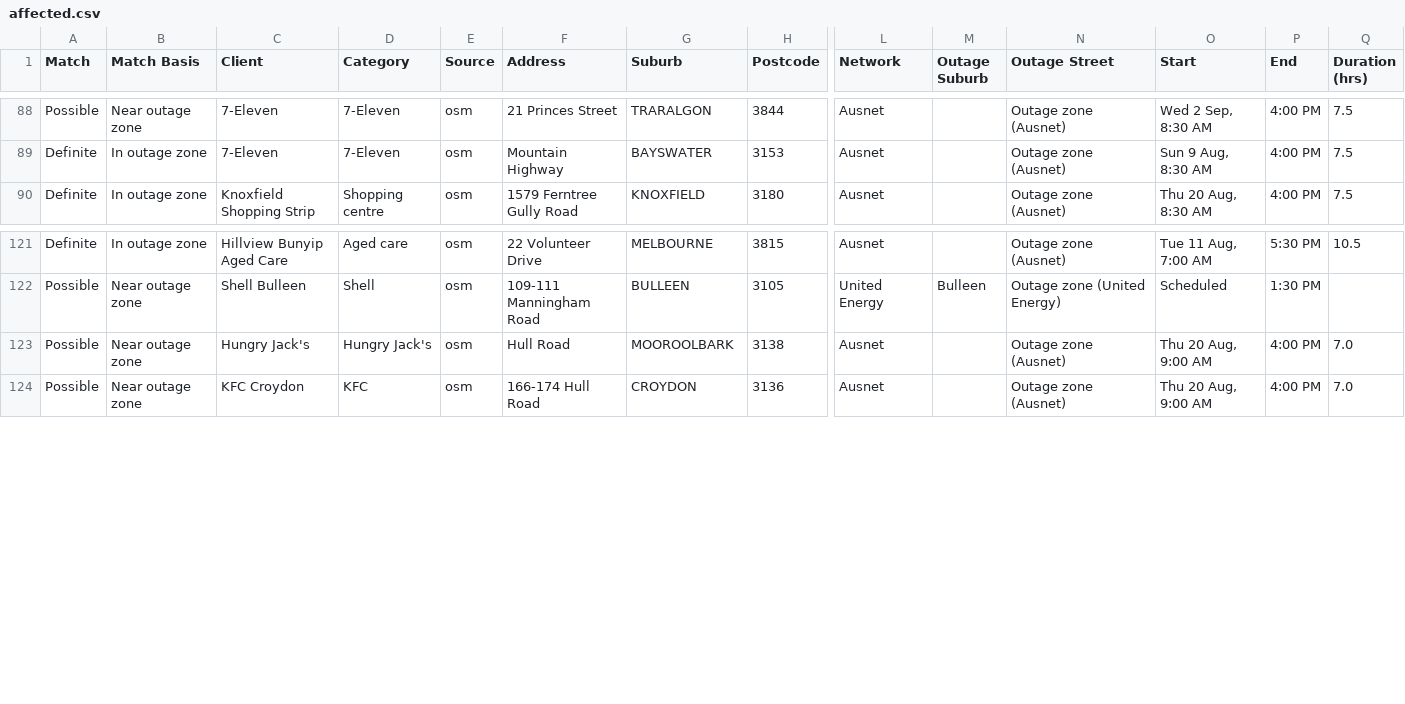
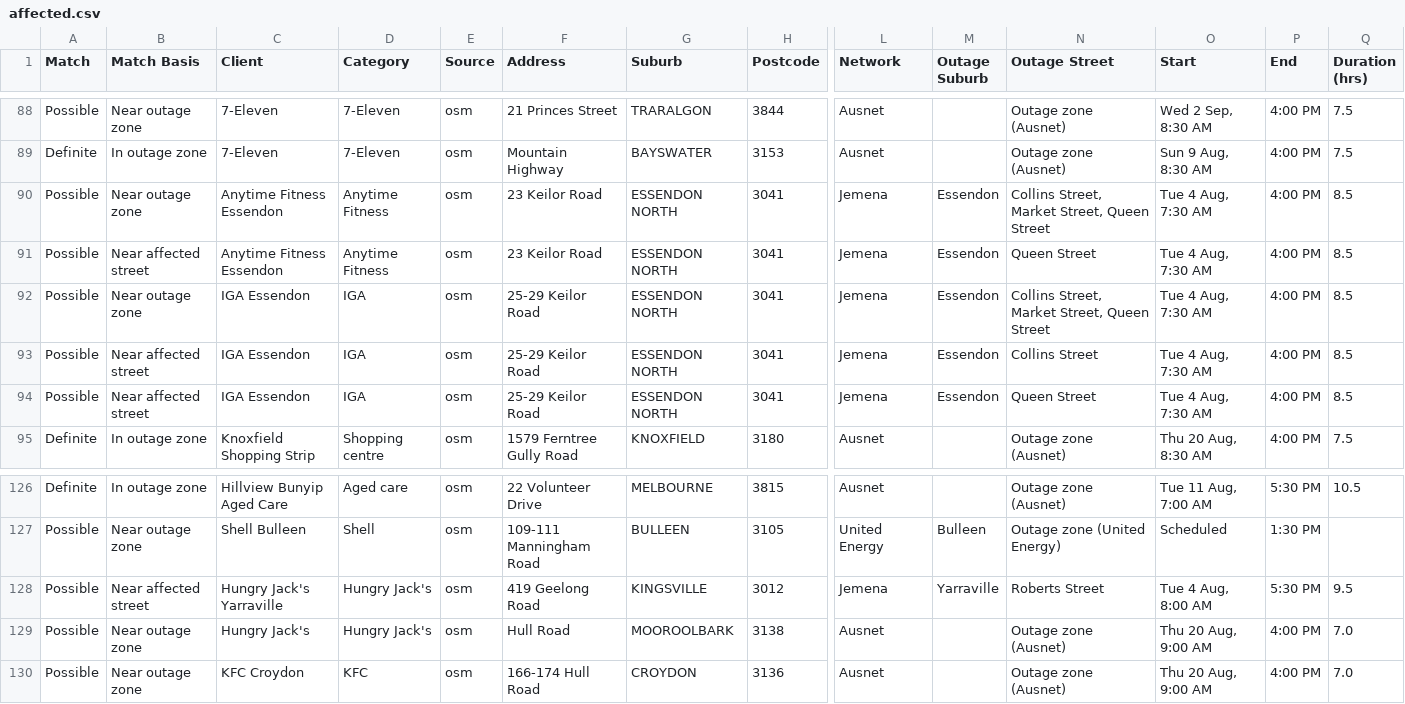
Before and after one commit to Nexus-Energy393/jemena-outages, a CSV file: docs/affected.csv, drawn as a sheet; only a part is shown, gaps mark what is left out; rows hold the shown columns only; the diff names each change by its address in the sheet, - before the commit and + after, or states it on an @@ line.

```diff
--- a/docs/affected.csv
+++ b/docs/affected.csv
+row 90: Possible | Near outage zone | Anytime Fitness Essendon | Anytime Fitness | osm | 23 Keilor Road | ESSENDON NORTH | 3041 | Jemena | Essendon | Collins Street, Market Street, Queen Street | Tue 4 Aug, 7:30 AM | 4:00 PM | 8.5
+row 91: Possible | Near affected street | Anytime Fitness Essendon | Anytime Fitness | osm | 23 Keilor Road | ESSENDON NORTH | 3041 | Jemena | Essendon | Queen Street | Tue 4 Aug, 7:30 AM | 4:00 PM | 8.5
+row 92: Possible | Near outage zone | IGA Essendon | IGA | osm | 25-29 Keilor Road | ESSENDON NORTH | 3041 | Jemena | Essendon | Collins Street, Market Street, Queen Street | Tue 4 Aug, 7:30 AM | 4:00 PM | 8.5
+row 93: Possible | Near affected street | IGA Essendon | IGA | osm | 25-29 Keilor Road | ESSENDON NORTH | 3041 | Jemena | Essendon | Collins Street | Tue 4 Aug, 7:30 AM | 4:00 PM | 8.5
+row 94: Possible | Near affected street | IGA Essendon | IGA | osm | 25-29 Keilor Road | ESSENDON NORTH | 3041 | Jemena | Essendon | Queen Street | Tue 4 Aug, 7:30 AM | 4:00 PM | 8.5
+row 128: Possible | Near affected street | Hungry Jack's Yarraville | Hungry Jack's | osm | 419 Geelong Road | KINGSVILLE | 3012 | Jemena | Yarraville | Roberts Street | Tue 4 Aug, 8:00 AM | 5:30 PM | 9.5
```
Also changed, not shown: 4 other files.
